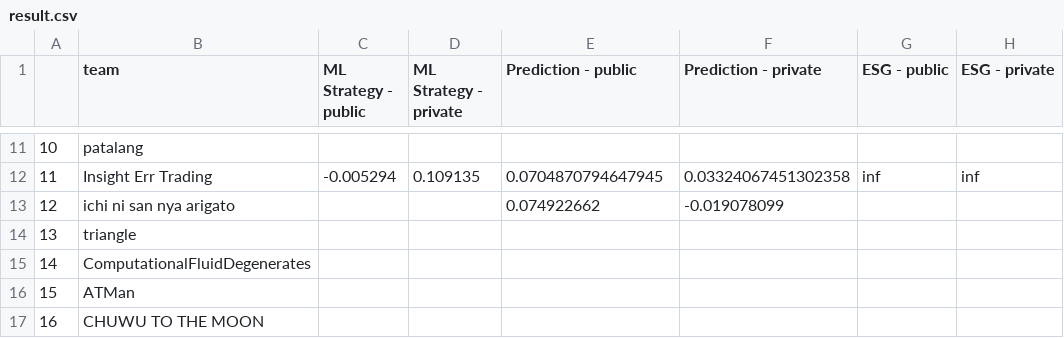
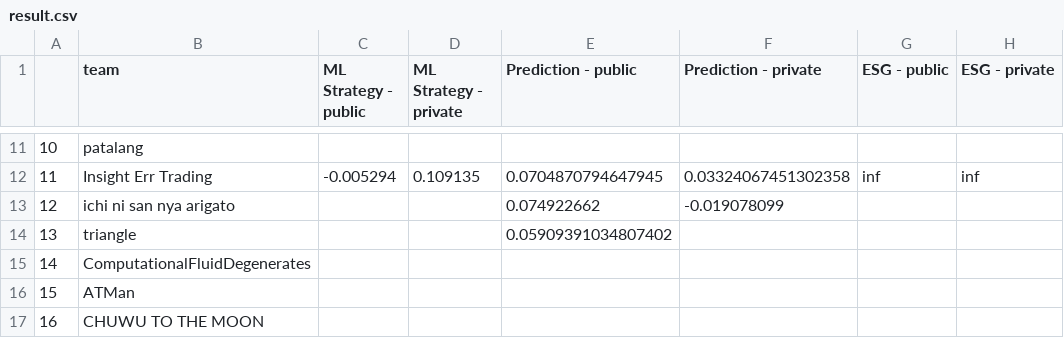
Before and after one commit to algotradingsoc/leaderboard, a CSV file: result.csv, drawn as a sheet; only a part is shown, gaps mark what is left out; the diff names each change by its address in the sheet, - before the commit and + after, or states it on an @@ line.

Commit message:
Update result.csv

```diff
--- a/result.csv
+++ b/result.csv
-E14 (Prediction - public): (empty)
+E14 (Prediction - public): 0.05909391034807402
```
